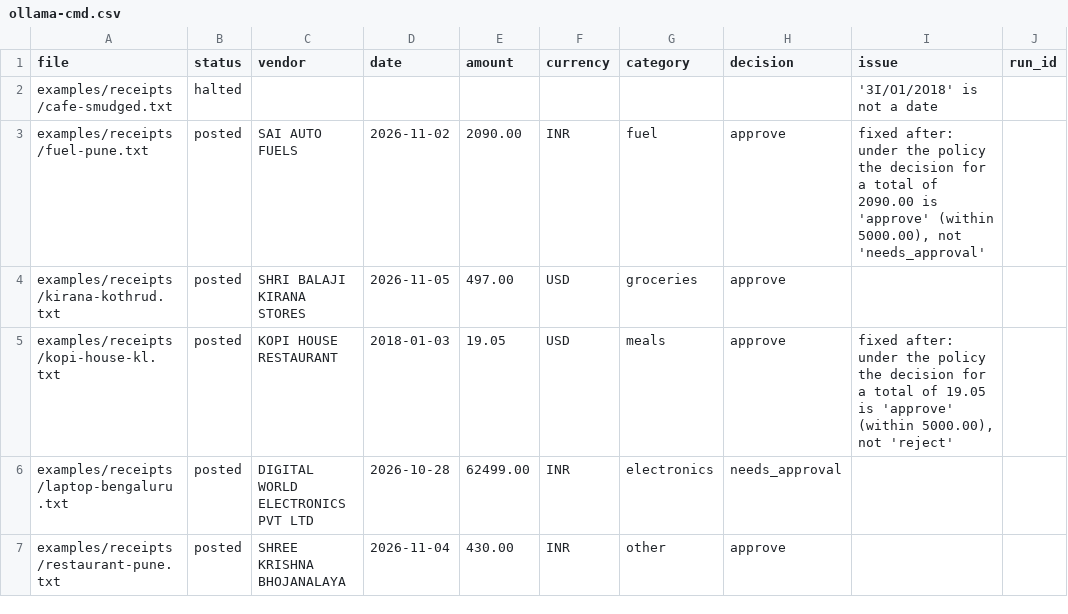
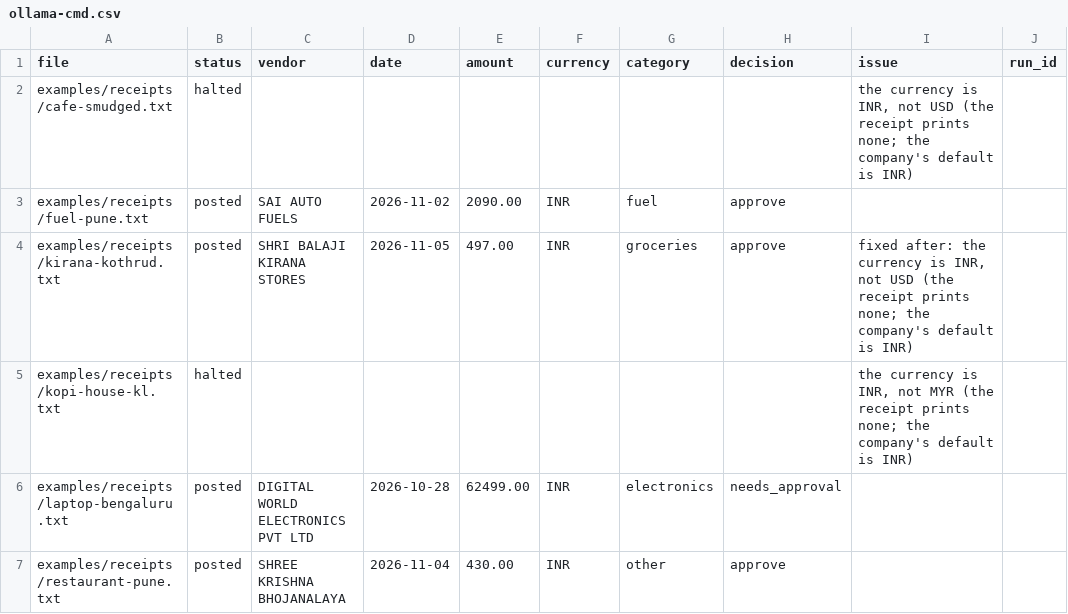
Before and after one commit to kanav10213/cascade-guard, a CSV file: results/any-ai/ollama-cmd.csv, drawn as a sheet.

```diff
--- a/results/any-ai/ollama-cmd.csv
+++ b/results/any-ai/ollama-cmd.csv
@@ -1,6 +1,6 @@
 file,status,vendor,date,amount,currency,category,decision,issue,run_id
-examples/receipts/cafe-smudged.txt,halted,,,,,,,'3I/O1/2O18' is not a date,
-examples/receipts/fuel-pune.txt,posted,SAI AUTO FUELS,2026-11-02,2090.00,INR,fuel,approve,"fixed after: under the policy the decision for a total of 2090.00 is 'approve' (within 5000.00), not 'needs_approval'",
-examples/receipts/kirana-kothrud.txt,posted,SHRI BALAJI KIRANA STORES,2026-11-05,497.00,USD,groceries,approve,,
-examples/receipts/kopi-house-kl.txt,posted,KOPI HOUSE RESTAURANT,2018-01-03,19.05,USD,meals,approve,"fixed after: under the policy the decision for a total of 19.05 is 'approve' (within 5000.00), not 'reject'",
+examples/receipts/cafe-smudged.txt,halted,,,,,,,"the currency is INR, not USD (the receipt prints none; the company's default is INR)",
+examples/receipts/fuel-pune.txt,posted,SAI AUTO FUELS,2026-11-02,2090.00,INR,fuel,approve,,
+examples/receipts/kirana-kothrud.txt,posted,SHRI BALAJI KIRANA STORES,2026-11-05,497.00,INR,groceries,approve,"fixed after: the currency is INR, not USD (the receipt prints none; the company's default is INR)",
+examples/receipts/kopi-house-kl.txt,halted,,,,,,,"the currency is INR, not MYR (the receipt prints none; the company's default is INR)",
 examples/receipts/laptop-bengaluru.txt,posted,DIGITAL WORLD ELECTRONICS PVT LTD,2026-10-28,62499.00,INR,electronics,needs_approval,,
```
Also changed, not shown: results/any-ai/llamacpp-guard-off.csv, results/any-ai/llamacpp-guard-on.csv, 18 other files.
